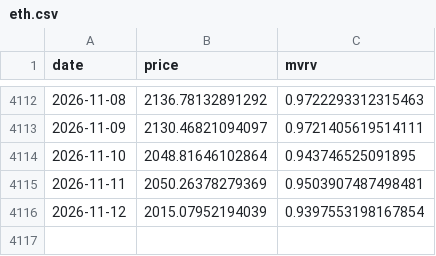
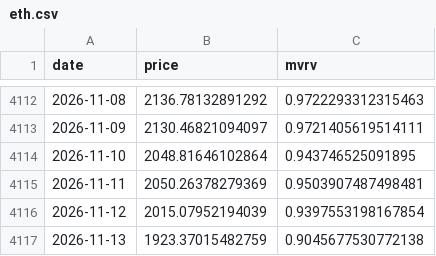
Before and after one commit to maso-soup/dca-risk, a CSV file: data/raw/eth.csv, drawn as a sheet; only a part is shown, gaps mark what is left out.

```diff
--- a/data/raw/eth.csv
+++ b/data/raw/eth.csv
@@ -4116 +4116,2 @@ date,price,mvrv
 2026-11-12,2015.07952194039,0.9397553198167854
+2026-11-13,1923.37015482759,0.9045677530772138
```
Also changed, not shown: data/raw/ada.csv, data/raw/btc.csv, 10 other files.
